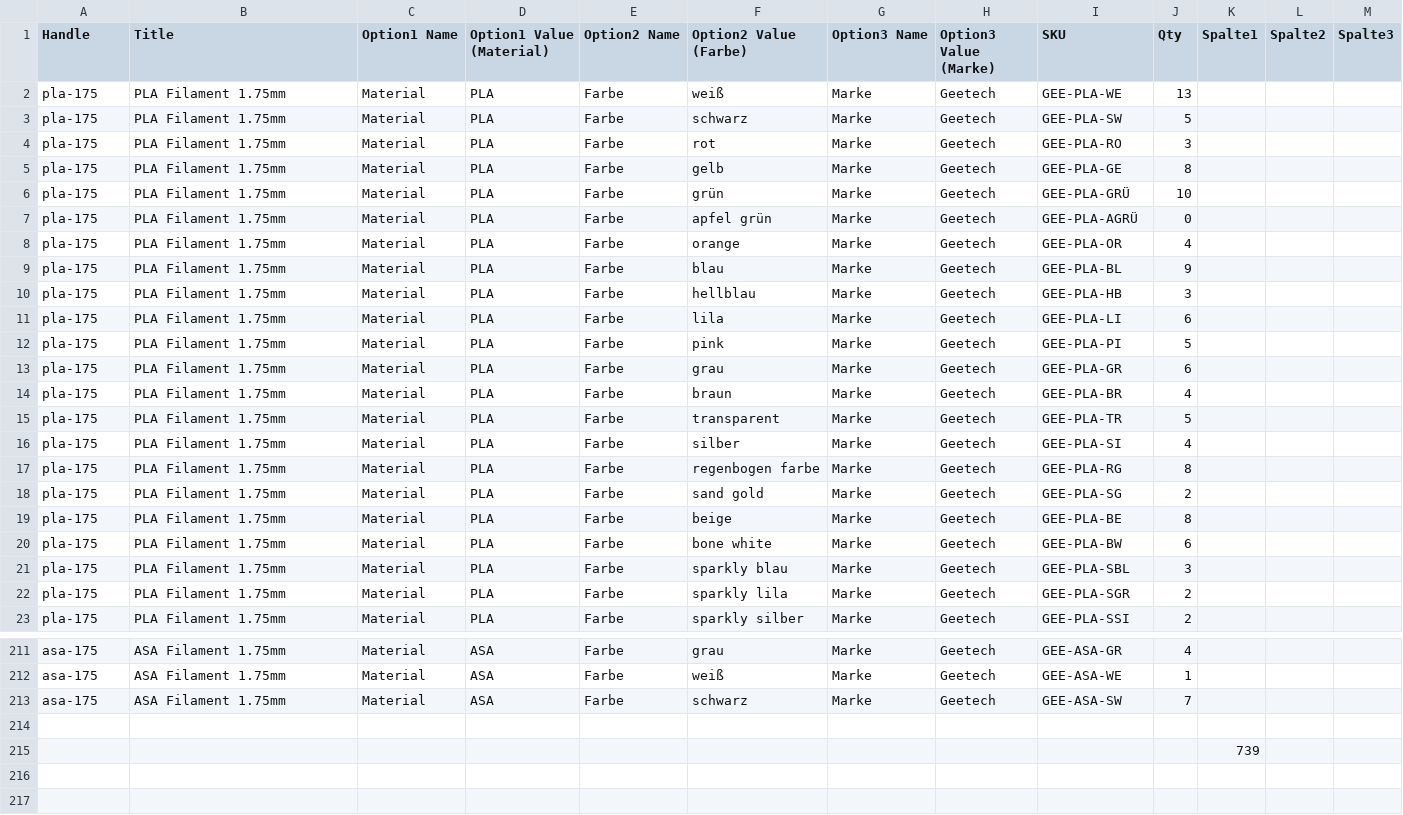
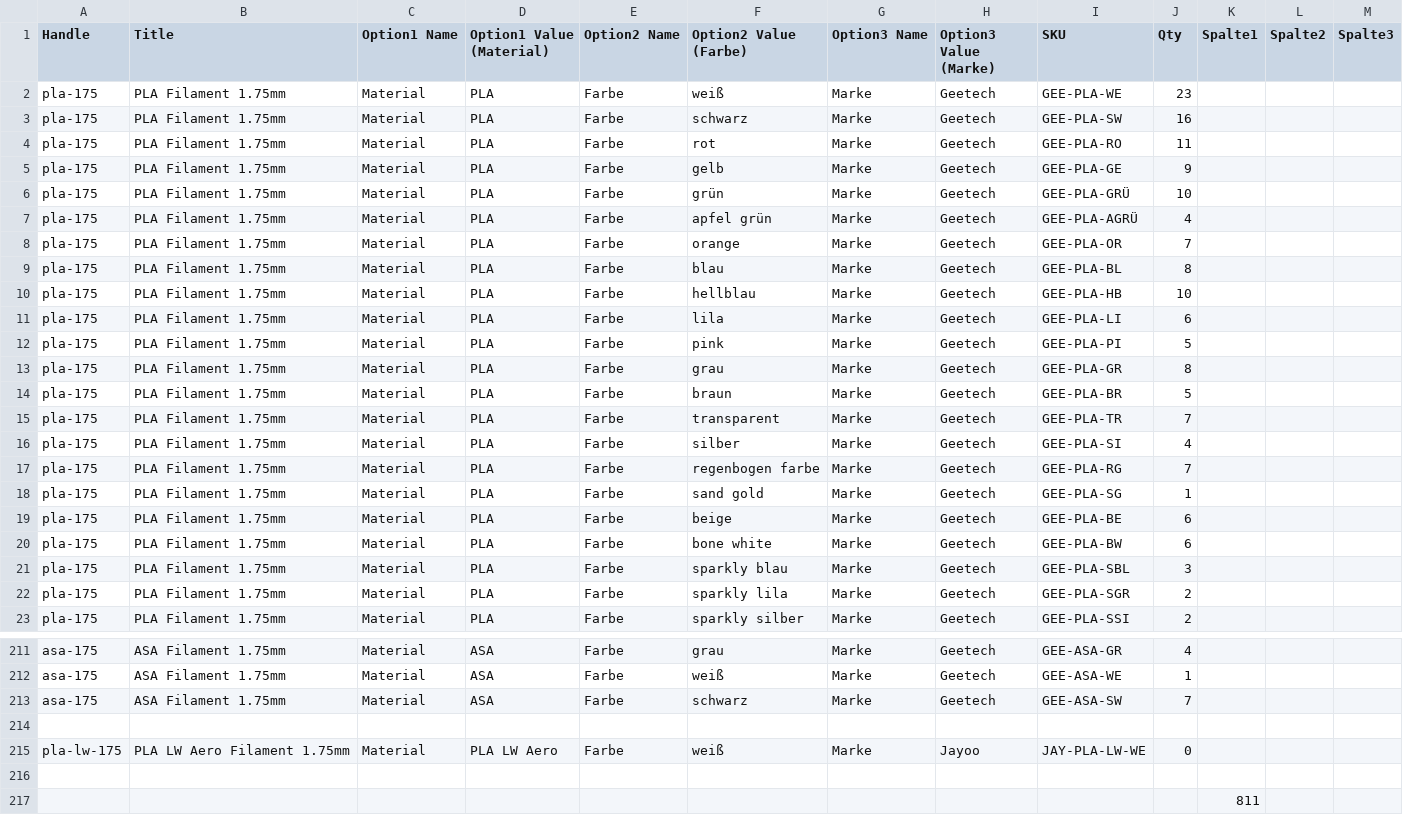
Before and after one commit to FilamentLo/filament-shop, a CSV file: bestand.csv, drawn as a sheet; only a part is shown, gaps mark what is left out; the diff covers the shown part only.

```diff
--- a/bestand.csv
+++ b/bestand.csv
@@ -2,4 +2,4 @@
-pla-175;PLA Filament 1.75mm;Material;PLA;Farbe;weiß;Marke;Geetech;GEE-PLA-WE;13;;;;;;
-pla-175;PLA Filament 1.75mm;Material;PLA;Farbe;schwarz;Marke;Geetech;GEE-PLA-SW;5;;;;;;
-pla-175;PLA Filament 1.75mm;Material;PLA;Farbe;rot;Marke;Geetech;GEE-PLA-RO;3;;;;;;
-pla-175;PLA Filament 1.75mm;Material;PLA;Farbe;gelb;Marke;Geetech;GEE-PLA-GE;8;;;;;;
+pla-175;PLA Filament 1.75mm;Material;PLA;Farbe;weiß;Marke;Geetech;GEE-PLA-WE;23;;;
+pla-175;PLA Filament 1.75mm;Material;PLA;Farbe;schwarz;Marke;Geetech;GEE-PLA-SW;16;;;
+pla-175;PLA Filament 1.75mm;Material;PLA;Farbe;rot;Marke;Geetech;GEE-PLA-RO;11;;;
+pla-175;PLA Filament 1.75mm;Material;PLA;Farbe;gelb;Marke;Geetech;GEE-PLA-GE;9;;;
@@ -7,4 +7,4 @@ pla-175;PLA Filament 1.75mm;Material;PLA;Farbe;grün;Marke;Geetech;GEE-PLA-GRÜ;
-pla-175;PLA Filament 1.75mm;Material;PLA;Farbe;apfel grün;Marke;Geetech;GEE-PLA-AGRÜ;0;;;;;;
-pla-175;PLA Filament 1.75mm;Material;PLA;Farbe;orange;Marke;Geetech;GEE-PLA-OR;4;;;;;;
-pla-175;PLA Filament 1.75mm;Material;PLA;Farbe;blau;Marke;Geetech;GEE-PLA-BL;9;;;;;;
-pla-175;PLA Filament 1.75mm;Material;PLA;Farbe;hellblau;Marke;Geetech;GEE-PLA-HB;3;;;;;;
+pla-175;PLA Filament 1.75mm;Material;PLA;Farbe;apfel grün;Marke;Geetech;GEE-PLA-AGRÜ;4;;;
+pla-175;PLA Filament 1.75mm;Material;PLA;Farbe;orange;Marke;Geetech;GEE-PLA-OR;7;;;
+pla-175;PLA Filament 1.75mm;Material;PLA;Farbe;blau;Marke;Geetech;GEE-PLA-BL;8;;;
+pla-175;PLA Filament 1.75mm;Material;PLA;Farbe;hellblau;Marke;Geetech;GEE-PLA-HB;10;;;
@@ -13,3 +13,3 @@ pla-175;PLA Filament 1.75mm;Material;PLA;Farbe;pink;Marke;Geetech;GEE-PLA-PI;5;;
-pla-175;PLA Filament 1.75mm;Material;PLA;Farbe;grau;Marke;Geetech;GEE-PLA-GR;6;;;;;;
-pla-175;PLA Filament 1.75mm;Material;PLA;Farbe;braun;Marke;Geetech;GEE-PLA-BR;4;;;;;;
-pla-175;PLA Filament 1.75mm;Material;PLA;Farbe;transparent;Marke;Geetech;GEE-PLA-TR;5;;;;;;
+pla-175;PLA Filament 1.75mm;Material;PLA;Farbe;grau;Marke;Geetech;GEE-PLA-GR;8;;;
+pla-175;PLA Filament 1.75mm;Material;PLA;Farbe;braun;Marke;Geetech;GEE-PLA-BR;5;;;
+pla-175;PLA Filament 1.75mm;Material;PLA;Farbe;transparent;Marke;Geetech;GEE-PLA-TR;7;;;
@@ -17,3 +17,3 @@ pla-175;PLA Filament 1.75mm;Material;PLA;Farbe;silber;Marke;Geetech;GEE-PLA-SI;4
-pla-175;PLA Filament 1.75mm;Material;PLA;Farbe;regenbogen farbe;Marke;Geetech;GEE-PLA-RG;8;;;;;;
-pla-175;PLA Filament 1.75mm;Material;PLA;Farbe;sand gold;Marke;Geetech;GEE-PLA-SG;2;;;;;;
-pla-175;PLA Filament 1.75mm;Material;PLA;Farbe;beige;Marke;Geetech;GEE-PLA-BE;8;;;;;;
+pla-175;PLA Filament 1.75mm;Material;PLA;Farbe;regenbogen farbe;Marke;Geetech;GEE-PLA-RG;7;;;
+pla-175;PLA Filament 1.75mm;Material;PLA;Farbe;sand gold;Marke;Geetech;GEE-PLA-SG;1;;;
+pla-175;PLA Filament 1.75mm;Material;PLA;Farbe;beige;Marke;Geetech;GEE-PLA-BE;6;;;
@@ -215 +215,3 @@ asa-175;ASA Filament 1.75mm;Material;ASA;Farbe;schwarz;Marke;Geetech;GEE-ASA-SW;
-;;;;;;;;;;739;;;;;
+pla-lw-175;PLA LW Aero Filament 1.75mm;Material;PLA LW Aero;Farbe;weiß;Marke;Jayoo;JAY-PLA-LW-WE;0;;;
+;;;;;;;;;;;;
+;;;;;;;;;;811;;
```
Also changed, not shown: 59 edited cells elsewhere in this file, 3 other files.
